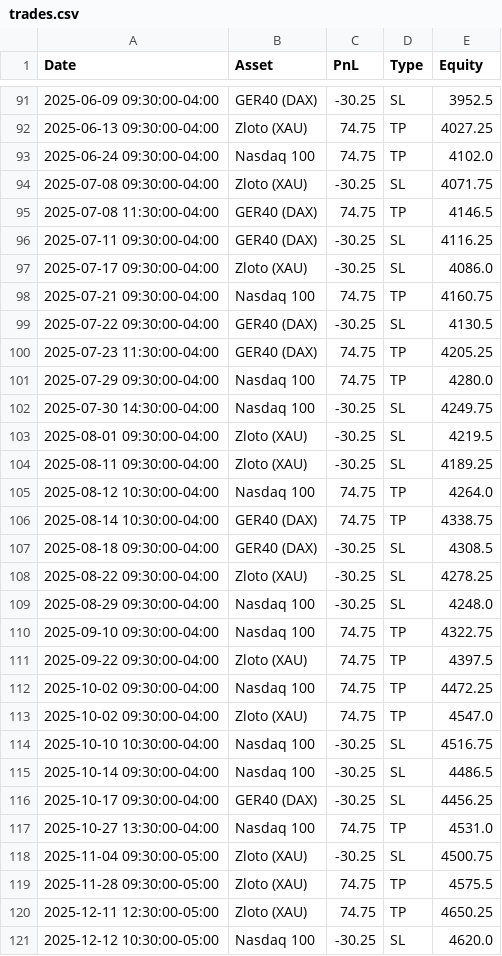
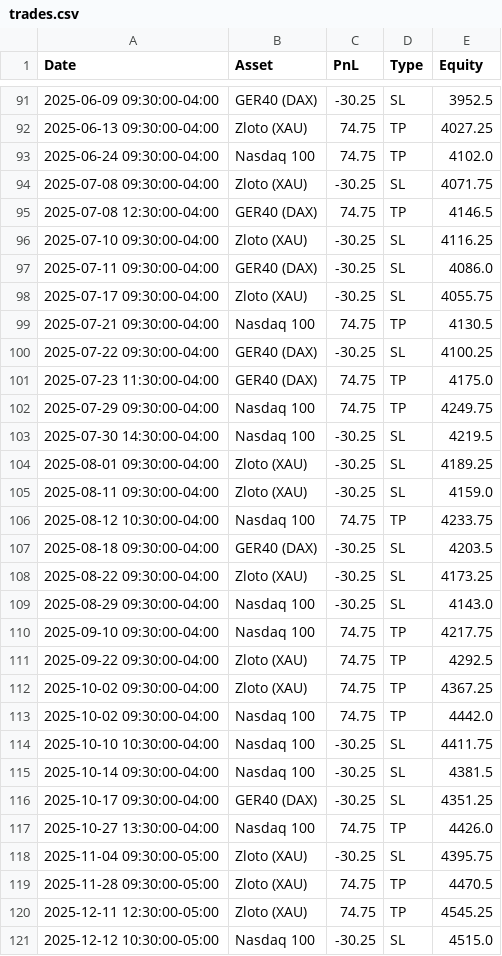
Before and after one commit to whydonotme/trading-lab, a CSV file: results/trades.csv, drawn as a sheet; only a part is shown, gaps mark what is left out; the diff covers the shown part only.

```diff
--- a/results/trades.csv
+++ b/results/trades.csv
@@ -94,28 +94,28 @@ Date,Asset,PnL,Type,Equity
 2025-07-08 09:30:00-04:00,Zloto (XAU),-30.25,SL,4071.75
-2025-07-08 11:30:00-04:00,GER40 (DAX),74.75,TP,4146.5
-2025-07-11 09:30:00-04:00,GER40 (DAX),-30.25,SL,4116.25
-2025-07-17 09:30:00-04:00,Zloto (XAU),-30.25,SL,4086.0
-2025-07-21 09:30:00-04:00,Nasdaq 100,74.75,TP,4160.75
-2025-07-22 09:30:00-04:00,GER40 (DAX),-30.25,SL,4130.5
-2025-07-23 11:30:00-04:00,GER40 (DAX),74.75,TP,4205.25
-2025-07-29 09:30:00-04:00,Nasdaq 100,74.75,TP,4280.0
-2025-07-30 14:30:00-04:00,Nasdaq 100,-30.25,SL,4249.75
-2025-08-01 09:30:00-04:00,Zloto (XAU),-30.25,SL,4219.5
-2025-08-11 09:30:00-04:00,Zloto (XAU),-30.25,SL,4189.25
-2025-08-12 10:30:00-04:00,Nasdaq 100,74.75,TP,4264.0
-2025-08-14 10:30:00-04:00,GER40 (DAX),74.75,TP,4338.75
-2025-08-18 09:30:00-04:00,GER40 (DAX),-30.25,SL,4308.5
-2025-08-22 09:30:00-04:00,Zloto (XAU),-30.25,SL,4278.25
-2025-08-29 09:30:00-04:00,Nasdaq 100,-30.25,SL,4248.0
-2025-09-10 09:30:00-04:00,Nasdaq 100,74.75,TP,4322.75
-2025-09-22 09:30:00-04:00,Zloto (XAU),74.75,TP,4397.5
-2025-10-02 09:30:00-04:00,Nasdaq 100,74.75,TP,4472.25
-2025-10-02 09:30:00-04:00,Zloto (XAU),74.75,TP,4547.0
-2025-10-10 10:30:00-04:00,Nasdaq 100,-30.25,SL,4516.75
-2025-10-14 09:30:00-04:00,Nasdaq 100,-30.25,SL,4486.5
-2025-10-17 09:30:00-04:00,GER40 (DAX),-30.25,SL,4456.25
-2025-10-27 13:30:00-04:00,Nasdaq 100,74.75,TP,4531.0
-2025-11-04 09:30:00-05:00,Zloto (XAU),-30.25,SL,4500.75
-2025-11-28 09:30:00-05:00,Zloto (XAU),74.75,TP,4575.5
-2025-12-11 12:30:00-05:00,Zloto (XAU),74.75,TP,4650.25
-2025-12-12 10:30:00-05:00,Nasdaq 100,-30.25,SL,4620.0
+2025-07-08 12:30:00-04:00,GER40 (DAX),74.75,TP,4146.5
+2025-07-10 09:30:00-04:00,Zloto (XAU),-30.25,SL,4116.25
+2025-07-11 09:30:00-04:00,GER40 (DAX),-30.25,SL,4086.0
+2025-07-17 09:30:00-04:00,Zloto (XAU),-30.25,SL,4055.75
+2025-07-21 09:30:00-04:00,Nasdaq 100,74.75,TP,4130.5
+2025-07-22 09:30:00-04:00,GER40 (DAX),-30.25,SL,4100.25
+2025-07-23 11:30:00-04:00,GER40 (DAX),74.75,TP,4175.0
+2025-07-29 09:30:00-04:00,Nasdaq 100,74.75,TP,4249.75
+2025-07-30 14:30:00-04:00,Nasdaq 100,-30.25,SL,4219.5
+2025-08-01 09:30:00-04:00,Zloto (XAU),-30.25,SL,4189.25
+2025-08-11 09:30:00-04:00,Zloto (XAU),-30.25,SL,4159.0
+2025-08-12 10:30:00-04:00,Nasdaq 100,74.75,TP,4233.75
+2025-08-18 09:30:00-04:00,GER40 (DAX),-30.25,SL,4203.5
+2025-08-22 09:30:00-04:00,Zloto (XAU),-30.25,SL,4173.25
+2025-08-29 09:30:00-04:00,Nasdaq 100,-30.25,SL,4143.0
+2025-09-10 09:30:00-04:00,Nasdaq 100,74.75,TP,4217.75
+2025-09-22 09:30:00-04:00,Zloto (XAU),74.75,TP,4292.5
+2025-10-02 09:30:00-04:00,Zloto (XAU),74.75,TP,4367.25
+2025-10-02 09:30:00-04:00,Nasdaq 100,74.75,TP,4442.0
+2025-10-10 10:30:00-04:00,Nasdaq 100,-30.25,SL,4411.75
+2025-10-14 09:30:00-04:00,Nasdaq 100,-30.25,SL,4381.5
+2025-10-17 09:30:00-04:00,GER40 (DAX),-30.25,SL,4351.25
+2025-10-27 13:30:00-04:00,Nasdaq 100,74.75,TP,4426.0
+2025-11-04 09:30:00-05:00,Zloto (XAU),-30.25,SL,4395.75
+2025-11-28 09:30:00-05:00,Zloto (XAU),74.75,TP,4470.5
+2025-12-11 12:30:00-05:00,Zloto (XAU),74.75,TP,4545.25
+2025-12-12 10:30:00-05:00,Nasdaq 100,-30.25,SL,4515.0
```
Also changed, not shown: 5 added rows, 4 removed rows and 49 edited cells elsewhere in this file, 1 other file.
